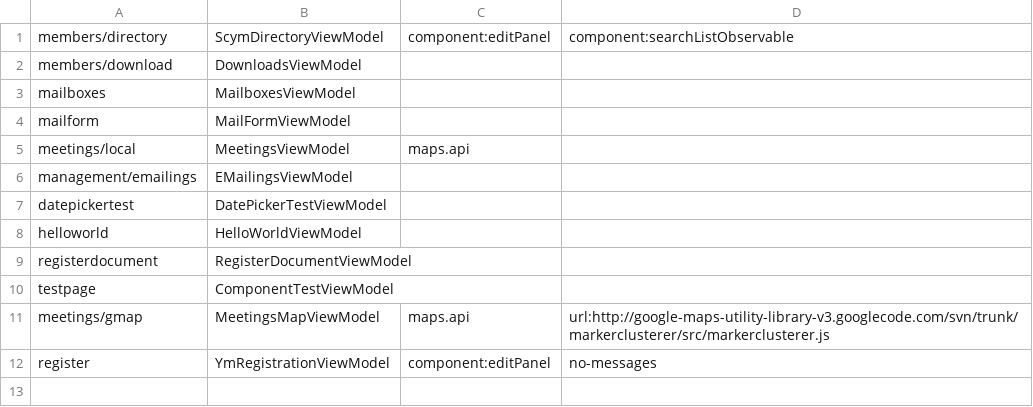
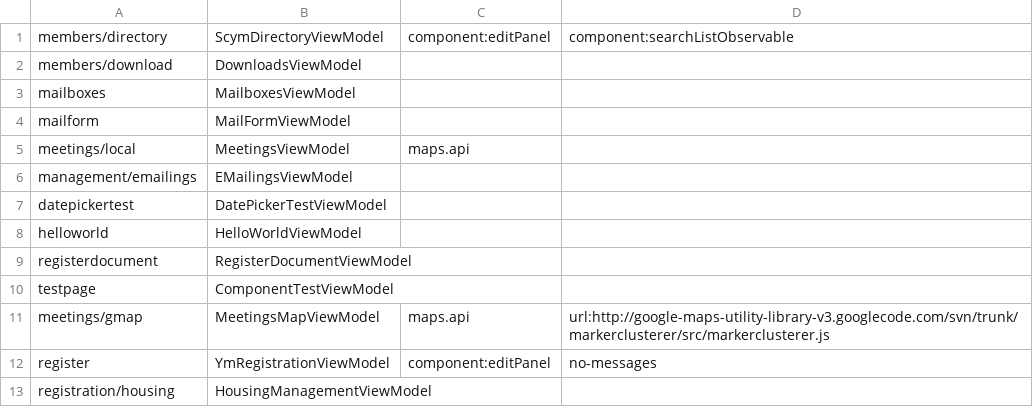
Before and after one commit to tsorelle/scym, a CSV file: lib/App/config/viewmodels.csv, drawn as a sheet; the diff names each change by its address in the sheet, - before the commit and + after, or states it on an @@ line.

Commit message:
Completed housing management UI

```diff
--- a/lib/App/config/viewmodels.csv
+++ b/lib/App/config/viewmodels.csv
+row 13: registration/housing | HousingManagementViewModel
```
Also changed, not shown: 7 other files.
